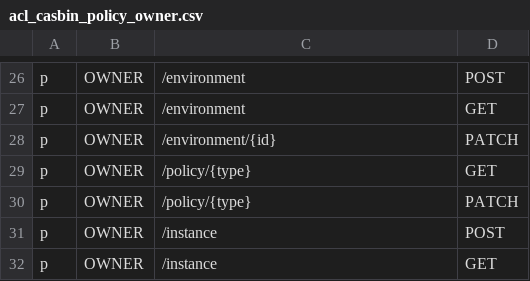
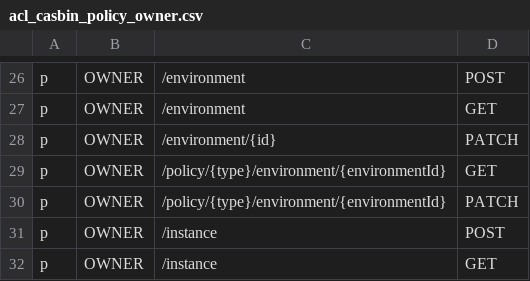
Before and after one commit to bytebase/bytebase, a CSV file: server/acl_casbin_policy_owner.csv, drawn as a sheet; only a part is shown, gaps mark what is left out.

Commit message:
Fix policy API URL path.

```diff
--- a/server/acl_casbin_policy_owner.csv
+++ b/server/acl_casbin_policy_owner.csv
@@ -28,4 +28,4 @@ p, OWNER, /environment, GET
 p, OWNER, /environment/{id}, PATCH
-p, OWNER, /policy/{type}, GET
-p, OWNER, /policy/{type}, PATCH
+p, OWNER, /policy/{type}/environment/{environmentId}, GET
+p, OWNER, /policy/{type}/environment/{environmentId}, PATCH
 p, OWNER, /instance, POST
```
Also changed, not shown: server/acl_casbin_policy_dba.csv, server/acl_casbin_policy_developer.csv, 2 other files.
